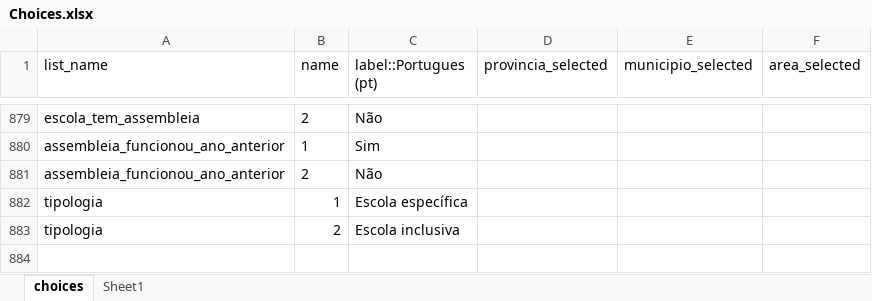
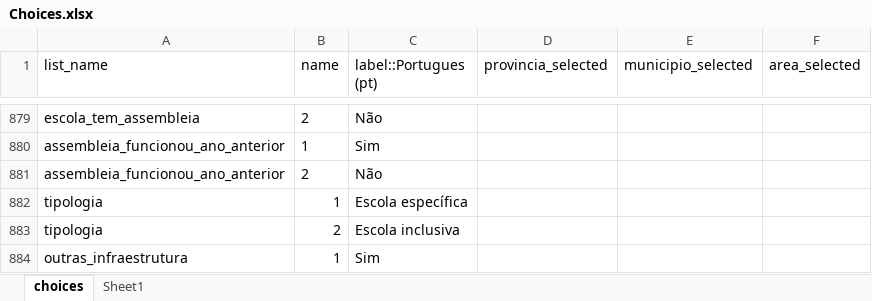
Before and after one commit to ivanydev/conversor-pat2, an Excel workbook: Choices.xlsx, sheet choices, drawn as a sheet; only a part is shown, gaps mark what is left out; values as stored, in another font and other column widths than the file's, no borders; the diff names each change by its address in the sheet, - before the commit and + after, or states it on an @@ line.

```diff
--- a/Choices.xlsx (sheet choices)
+++ b/Choices.xlsx (sheet choices)
+row 884: outras_infraestrutura | 1 | Sim
```
Also changed, not shown: regex.xlsx, relevante.xlsx, 1 other file.
